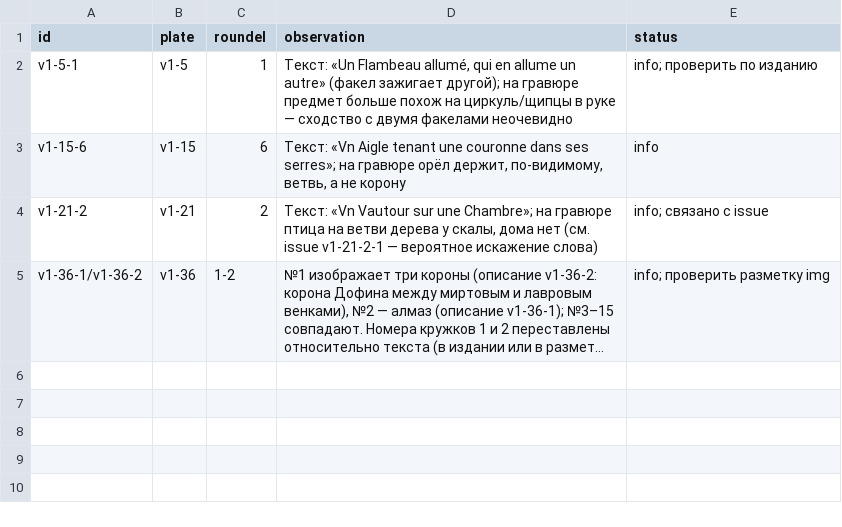
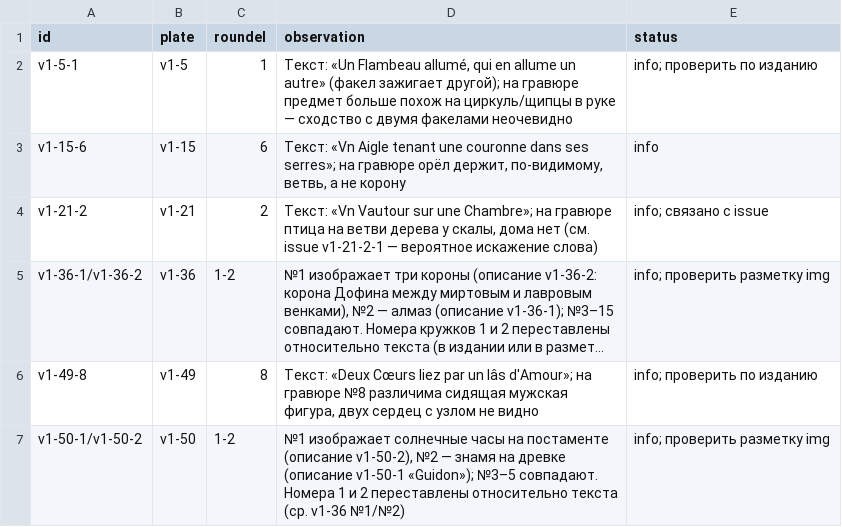
Before and after one commit to nfhours/library, a CSV file: _review/grok/verrien/plate_notes.csv, drawn as a sheet; long unchanged cells end in …; the diff names each change by its address in the sheet, - before the commit and + after, or states it on an @@ line.

Commit message:
grok-review: verrien pass A batch 37, v1-49-1..v1-50-5; plate_notes +2

```diff
--- a/_review/grok/verrien/plate_notes.csv
+++ b/_review/grok/verrien/plate_notes.csv
+row 6: v1-49-8 | v1-49 | 8 | Текст: «Deux Cœurs liez par un lâs d'Amour»; на гравюре №8 различима сидящая мужская фигура, двух сердец с узлом не видно | info; проверить по изданию
+row 7: v1-50-1/v1-50-2 | v1-50 | 1-2 | №1 изображает солнечные часы на постаменте (описание v1-50-2), №2 — знамя на древке (описание v1-50-1 «Guidon»); №3–5 совпадают. Номера 1 и 2 переставлены относительно текста (ср. v1-36 №1/№2) | info; проверить разметку img
```
Also changed, not shown: _review/grok/progress.csv, 20 other files.
